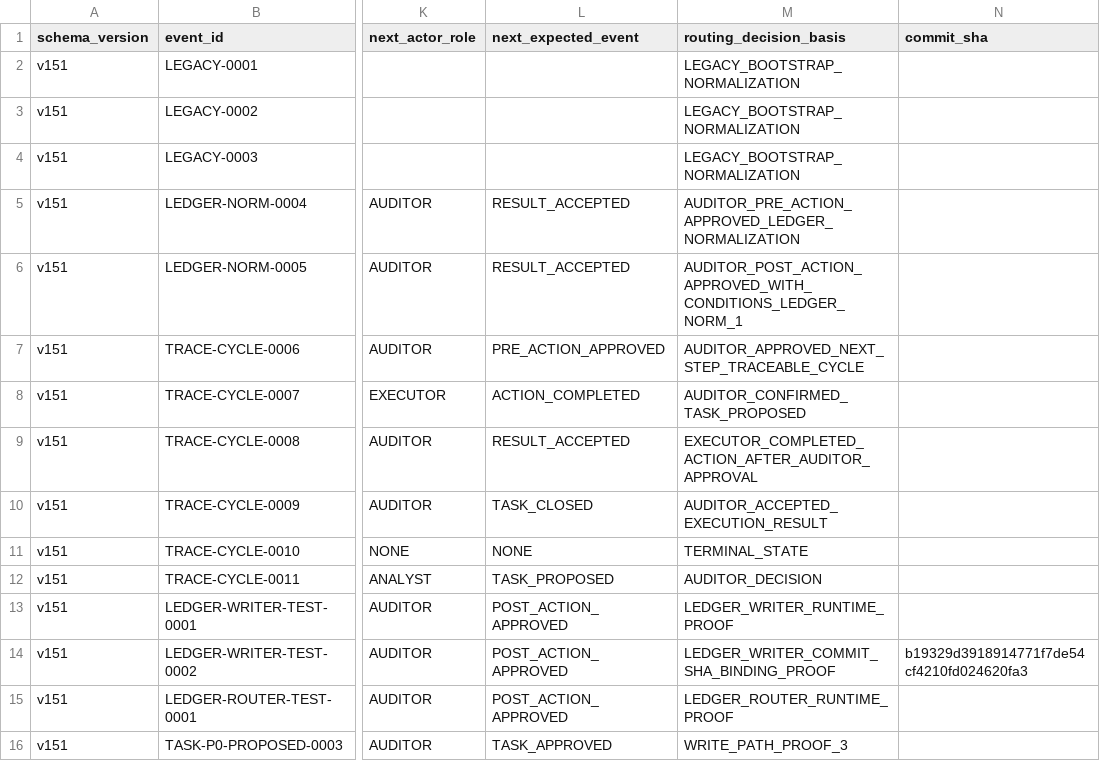
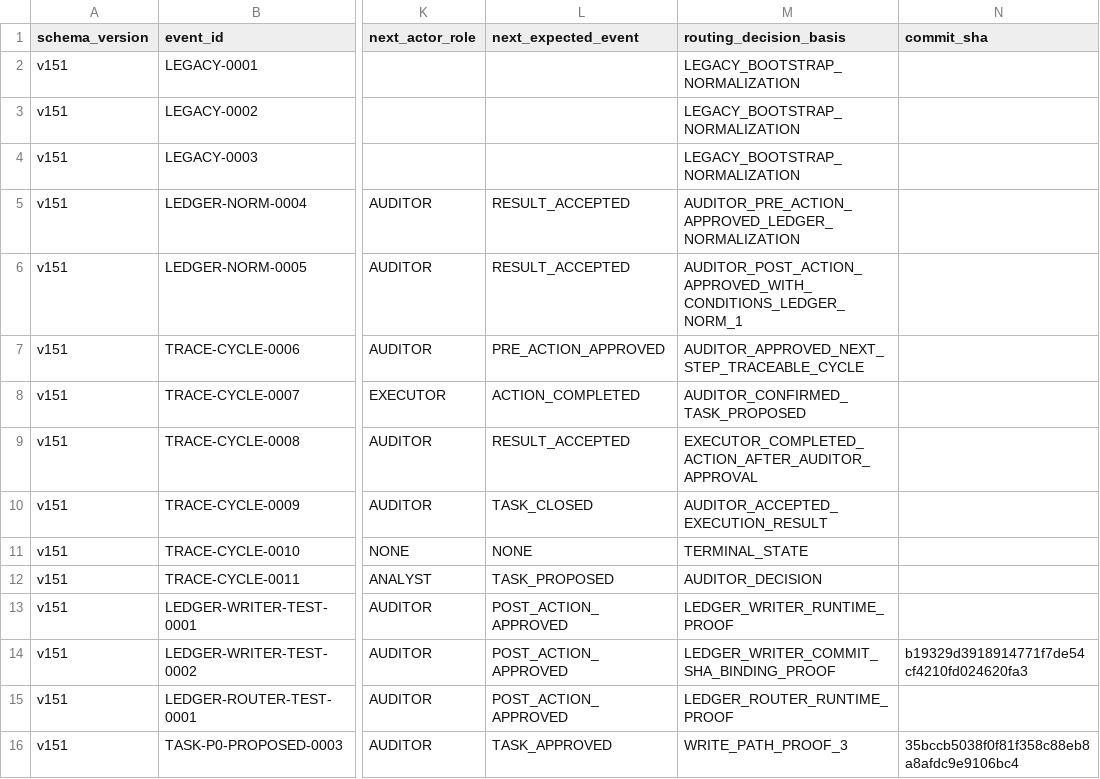
Before and after one commit to bereznyi-aleksandr/ai-devops-system, a CSV file: governance/exchange_ledger.csv, drawn as a sheet; only a part is shown, gaps mark what is left out; the diff names each change by its address in the sheet, - before the commit and + after, or states it on an @@ line.

```diff
--- a/governance/exchange_ledger.csv
+++ b/governance/exchange_ledger.csv
-N16 (commit_sha): (empty)
+N16 (commit_sha): 35bccb5038f0f81f358c88eb8a8afdc9e9106bc4
```
